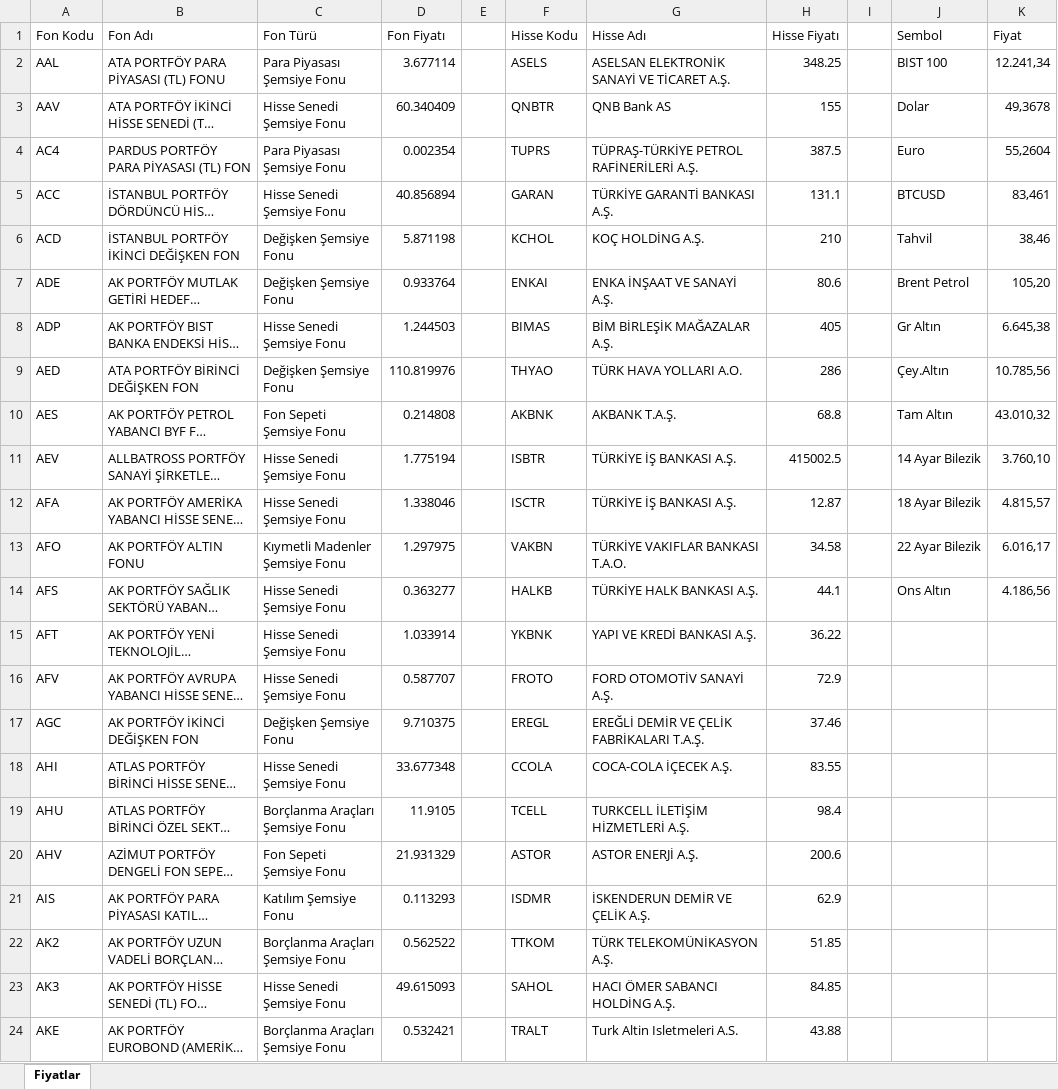
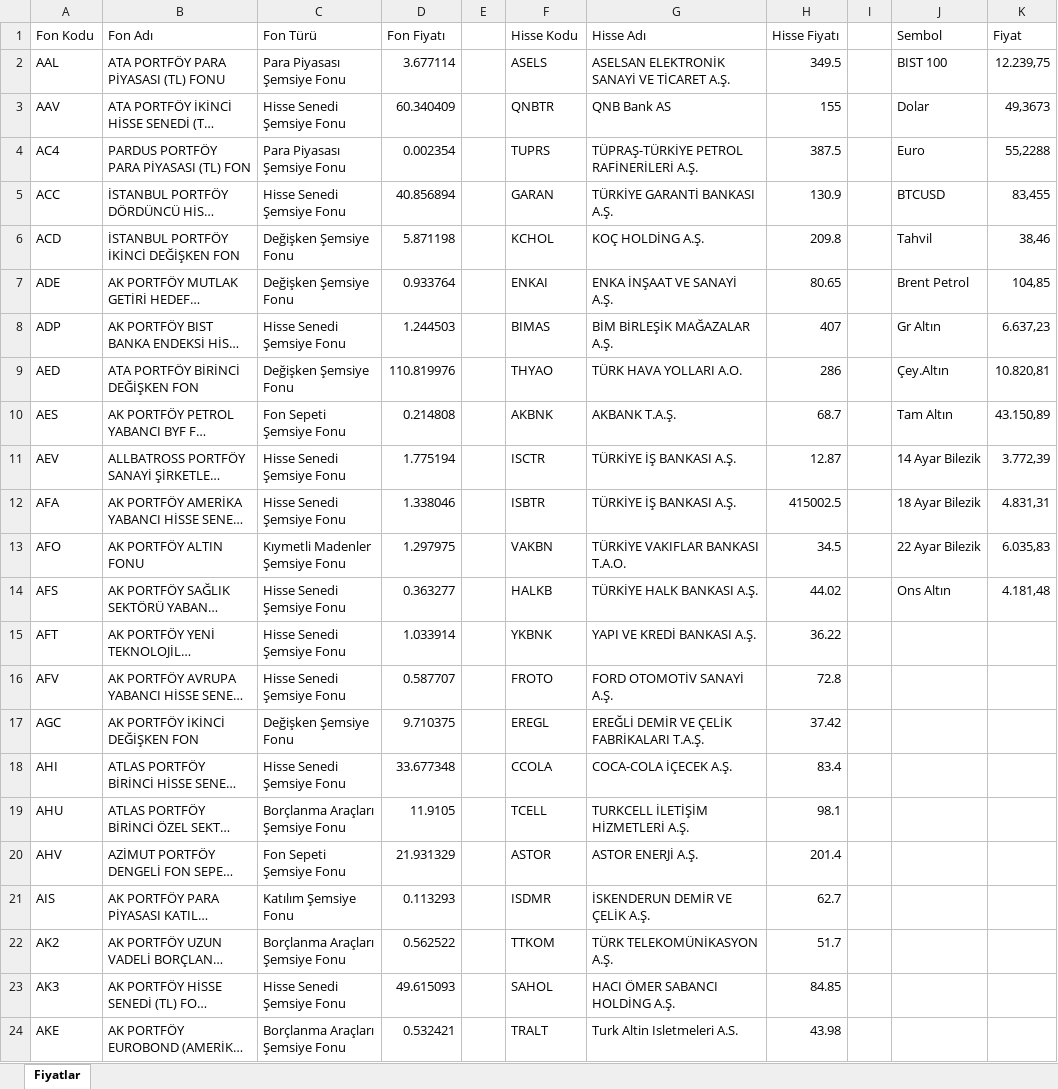
Before and after one commit to fkcengizhan-crypto/piyasa_verileri, an Excel workbook: piyasa_verileri.xlsx, sheet Fiyatlar, drawn as a sheet; only a part is shown; long unchanged cells end in …; values as stored, in another font and other column widths than the file's, no borders; table styles not drawn; the diff covers the shown part only; the diff names each change by its address in the sheet, - before the commit and + after, or states it on an @@ line.

```diff
--- a/piyasa_verileri.xlsx (sheet Fiyatlar)
+++ b/piyasa_verileri.xlsx (sheet Fiyatlar)
-H2 (Hisse Fiyatı): 348.25
+H2 (Hisse Fiyatı): 349.5
-K2 (Fiyat): 12.241,34
+K2 (Fiyat): 12.239,75
-K3 (Fiyat): 49,3678
+K3 (Fiyat): 49,3673
-K4 (Fiyat): 55,2604
+K4 (Fiyat): 55,2288
-H5 (Hisse Fiyatı): 131.1
+H5 (Hisse Fiyatı): 130.9
-K5 (Fiyat): 83,461
+K5 (Fiyat): 83,455
-H6 (Hisse Fiyatı): 210
+H6 (Hisse Fiyatı): 209.8
-H7 (Hisse Fiyatı): 80.6
+H7 (Hisse Fiyatı): 80.65
-K7 (Fiyat): 105,20
+K7 (Fiyat): 104,85
-H8 (Hisse Fiyatı): 405
+H8 (Hisse Fiyatı): 407
-K8 (Fiyat): 6.645,38
+K8 (Fiyat): 6.637,23
-K9 (Fiyat): 10.785,56
+K9 (Fiyat): 10.820,81
-H10 (Hisse Fiyatı): 68.8
+H10 (Hisse Fiyatı): 68.7
-K10 (Fiyat): 43.010,32
+K10 (Fiyat): 43.150,89
-F11 (Hisse Kodu): ISBTR
+F11 (Hisse Kodu): ISCTR
-H11 (Hisse Fiyatı): 415002.5
+H11 (Hisse Fiyatı): 12.87
-K11 (Fiyat): 3.760,10
+K11 (Fiyat): 3.772,39
-F12 (Hisse Kodu): ISCTR
+F12 (Hisse Kodu): ISBTR
-H12 (Hisse Fiyatı): 12.87
+H12 (Hisse Fiyatı): 415002.5
-K12 (Fiyat): 4.815,57
+K12 (Fiyat): 4.831,31
-H13 (Hisse Fiyatı): 34.58
+H13 (Hisse Fiyatı): 34.5
-K13 (Fiyat): 6.016,17
+K13 (Fiyat): 6.035,83
-H14 (Hisse Fiyatı): 44.1
+H14 (Hisse Fiyatı): 44.02
-K14 (Fiyat): 4.186,56
+K14 (Fiyat): 4.181,48
-H16 (Hisse Fiyatı): 72.9
+H16 (Hisse Fiyatı): 72.8
-H17 (Hisse Fiyatı): 37.46
+H17 (Hisse Fiyatı): 37.42
-H18 (Hisse Fiyatı): 83.55
+H18 (Hisse Fiyatı): 83.4
-H19 (Hisse Fiyatı): 98.4
+H19 (Hisse Fiyatı): 98.1
-H20 (Hisse Fiyatı): 200.6
+H20 (Hisse Fiyatı): 201.4
-H21 (Hisse Fiyatı): 62.9
+H21 (Hisse Fiyatı): 62.7
-H22 (Hisse Fiyatı): 51.85
+H22 (Hisse Fiyatı): 51.7
-H24 (Hisse Fiyatı): 43.88
+H24 (Hisse Fiyatı): 43.98
```
Also changed, not shown: 481 edited cells elsewhere in this sheet, 1 other file.
